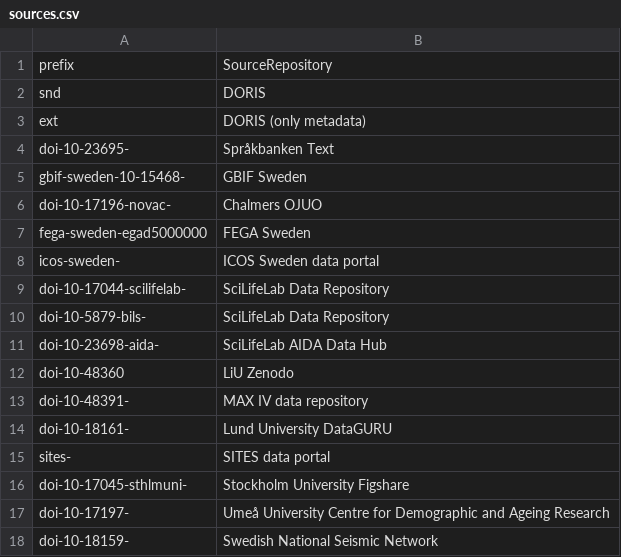
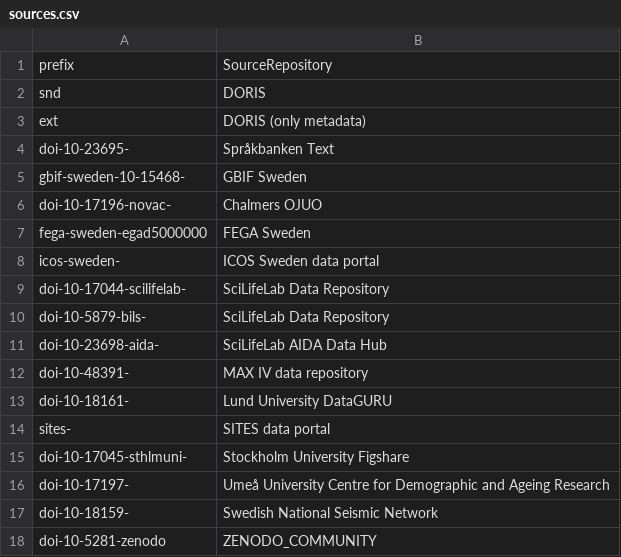
Before and after one commit to David-Rayner-GVC/HuvudmanResearchdataSe, a CSV file: common/sources.csv, drawn as a sheet; removed rows and columns are numbered as before the commit, all else as after; the diff names each change by its address in the sheet, - before the commit and + after, or states it on an @@ line.

Commit message:
now gets SourceRepository for zenodo communities

```diff
--- a/common/sources.csv
+++ b/common/sources.csv
-row 12: doi-10-48360 | LiU Zenodo
+row 18: doi-10-5281-zenodo | ZENODO_COMMUNITY
```
Also changed, not shown: 3 other files.
